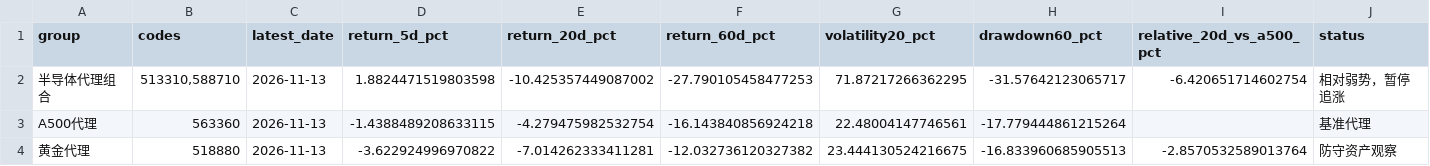
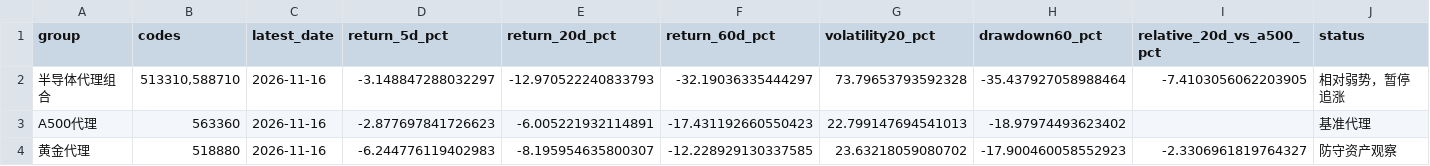
Before and after one commit to teresahblack04-ops/a-share-portfolio-monitor, a CSV file: output/risk_dashboard.csv, drawn as a sheet.

```diff
--- a/output/risk_dashboard.csv
+++ b/output/risk_dashboard.csv
@@ -1,4 +1,4 @@
 group,codes,latest_date,return_5d_pct,return_20d_pct,return_60d_pct,volatility20_pct,drawdown60_pct,relative_20d_vs_a500_pct,status
-半导体代理组合,"513310,588710",2026-11-13,1.8824471519803598,-10.425357449087002,-27.790105458477253,71.87217266362295,-31.57642123065717,-6.420651714602754,相对弱势，暂停追涨
-A500代理,563360,2026-11-13,-1.4388489208633115,-4.279475982532754,-16.143840856924218,22.48004147746561,-17.779444861215264,,基准代理
-黄金代理,518880,2026-11-13,-3.622924996970822,-7.014262333411281,-12.032736120327382,23.444130524216675,-16.833960685905513,-2.8570532589013764,防守资产观察
+半导体代理组合,"513310,588710",2026-11-16,-3.148847288032297,-12.970522240833793,-32.19036335444297,73.79653793592328,-35.437927058988464,-7.4103056062203905,相对弱势，暂停追涨
+A500代理,563360,2026-11-16,-2.877697841726623,-6.005221932114891,-17.431192660550423,22.799147694541013,-18.97974493623402,,基准代理
+黄金代理,518880,2026-11-16,-6.244776119402983,-8.195954635800307,-12.228929130337585,23.63218059080702,-17.900460058552923,-2.3306961819764327,防守资产观察
```
Also changed, not shown: data/ohlcv.csv, output/technical_report.csv, 3 other files.
